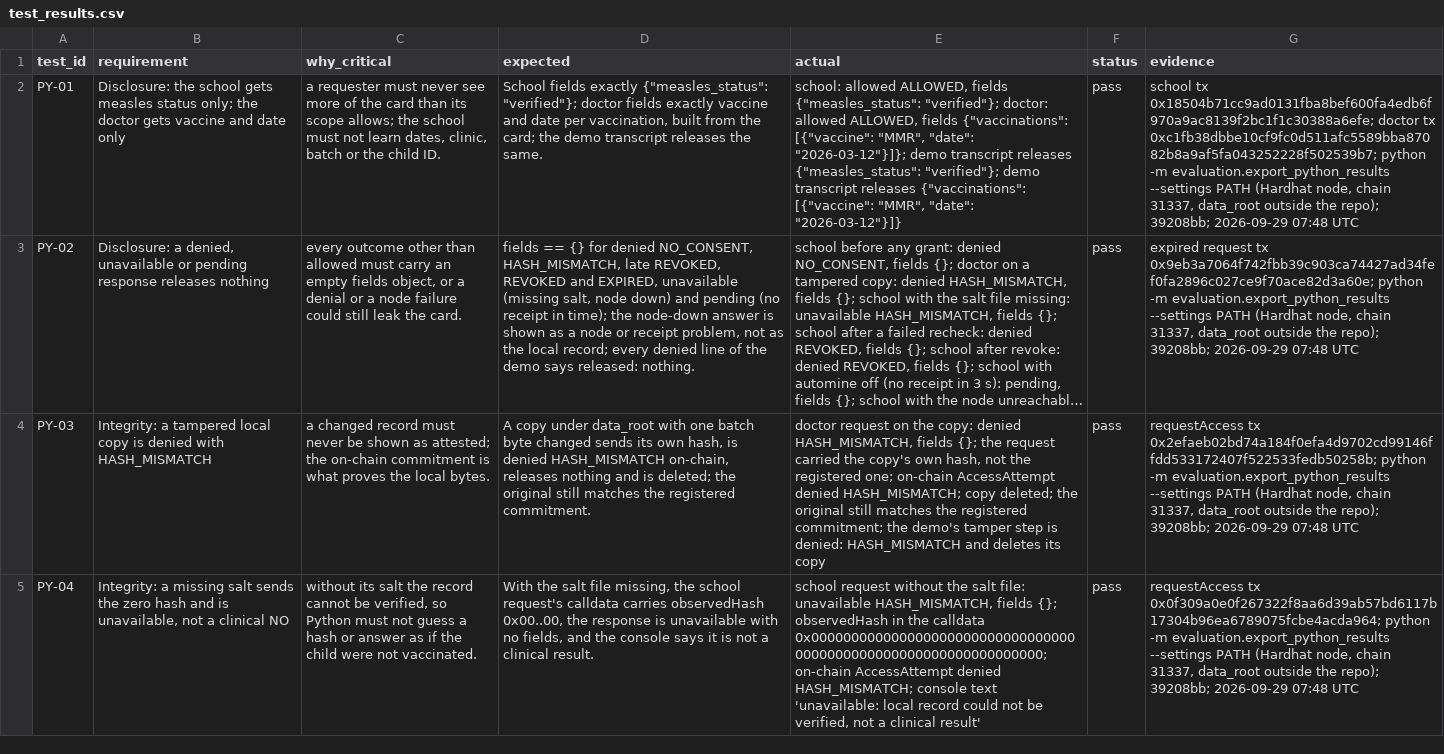
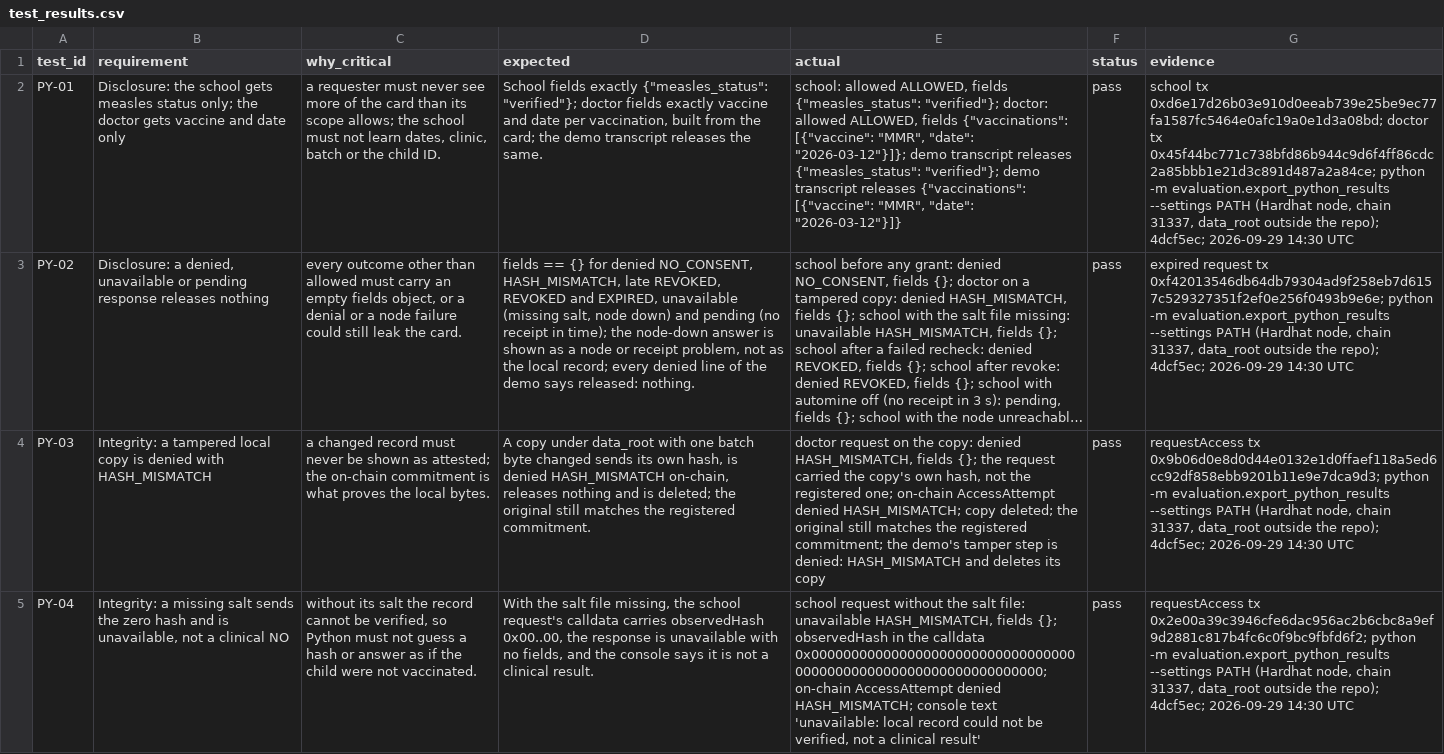
Before and after one commit to Rasto712/blockchains_vaccination_project, a CSV file: evaluation/results/test_results.csv, drawn as a sheet; only a part is shown; long unchanged cells end in …; the diff covers the shown part only; the diff names each change by its address in the sheet, - before the commit and + after, or states it on an @@ line.

```diff
--- a/evaluation/results/test_results.csv
+++ b/evaluation/results/test_results.csv
-G2 (evidence): school tx 0x18504b71cc9ad0131fba8bef600fa4edb6f970a9ac8139f2bc1f1c30388a6efe; doctor tx 0xc1fb38dbbe10cf9fc0d511afc5589bba87082b8a9af5fa043252228f502539b7; python -m evaluation.export_python_results --settings PATH (Hardhat node, chain 31337, data_root outside the repo); 39208bb; 2026-09-29 07:48 UTC
+G2 (evidence): school tx 0xd6e17d26b03e910d0eeab739e25be9ec77fa1587fc5464e0afc19a0e1d3a08bd; doctor tx 0x45f44bc771c738bfd86b944c9d6f4ff86cdc2a85bbb1e21d3c891d487a2a84ce; python -m evaluation.export_python_results --settings PATH (Hardhat node, chain 31337, data_root outside the repo); 4dcf5ec; 2026-09-29 14:30 UTC
-G3 (evidence): …request tx 0x9eb3a7064f742fbb39c903ca74427ad34fef0fa2896c027ce9f70ace82d3a60e; python -m evaluation.export_python_results --settings PATH (Hardhat node, chain 31337, data_root outside the repo); 39208bb; 2026-09-29 07:48 UTC
+G3 (evidence): …request tx 0xf42013546db64db79304ad9f258eb7d6157c529327351f2ef0e256f0493b9e6e; python -m evaluation.export_python_results --settings PATH (Hardhat node, chain 31337, data_root outside the repo); 4dcf5ec; 2026-09-29 14:30 UTC
-G4 (evidence): requestAccess tx 0x2efaeb02bd74a184f0efa4d9702cd99146ffdd533172407f522533fedb50258b; python -m evaluation.export_python_results --settings PATH (Hardhat node, chain 31337, data_root outside the repo); 39208bb; 2026-09-29 07:48 UTC
+G4 (evidence): requestAccess tx 0x9b06d0e8d0d44e0132e1d0ffaef118a5ed6cc92df858ebb9201b11e9e7dca9d3; python -m evaluation.export_python_results --settings PATH (Hardhat node, chain 31337, data_root outside the repo); 4dcf5ec; 2026-09-29 14:30 UTC
-G5 (evidence): requestAccess tx 0x0f309a0e0f267322f8aa6d39ab57bd6117b17304b96ea6789075fcbe4acda964; python -m evaluation.export_python_results --settings PATH (Hardhat node, chain 31337, data_root outside the repo); 39208bb; 2026-09-29 07:48 UTC
+G5 (evidence): requestAccess tx 0x2e00a39c3946cfe6dac956ac2b6cbc8a9ef9d2881c817b4fc6c0f9bc9fbfd6f2; python -m evaluation.export_python_results --settings PATH (Hardhat node, chain 31337, data_root outside the repo); 4dcf5ec; 2026-09-29 14:30 UTC
```
Also changed, not shown: 11 edited cells elsewhere in this file, evaluation/results/solidity_test_results.csv, evaluation/results/timing_results.csv, 1 other file.
